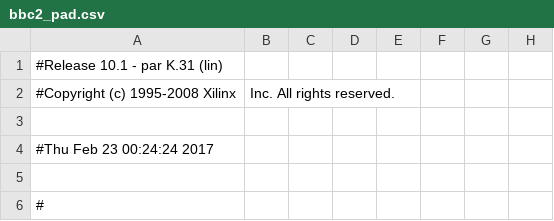
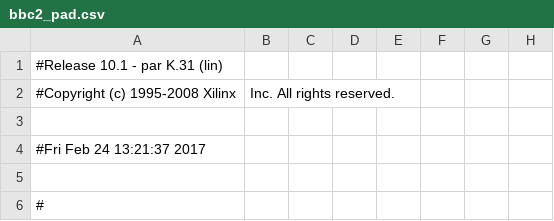
Before and after one commit to itszor/fpgateletext, a CSV file: bbc2_pad.csv, drawn as a sheet; only a part is shown; the diff names each change by its address in the sheet, - before the commit and + after, or states it on an @@ line.

```diff
--- a/bbc2_pad.csv
+++ b/bbc2_pad.csv
-A4: #Thu Feb 23 00:24:24 2017
+A4: #Fri Feb 24 13:21:37 2017
```
Also changed, not shown: 43 other files.
